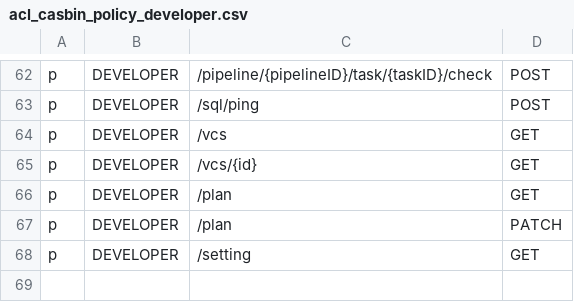
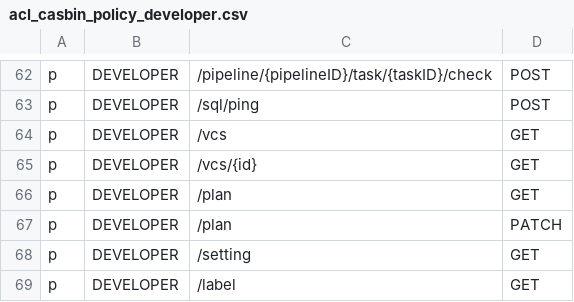
Before and after one commit to bytebase/bytebase, a CSV file: server/acl_casbin_policy_developer.csv, drawn as a sheet; only a part is shown, gaps mark what is left out.

Commit message:
Tenancy: add labelkey API. (#86)
* Tenancy: add labelkey API.

* Tenancy: use pointer for returned api key struct because that's the expected format for HTTP reponse.

* Tenancy: rename to FindLabelKeyList().

* Tenancy: use label instead of labelkey for API path.

```diff
--- a/server/acl_casbin_policy_developer.csv
+++ b/server/acl_casbin_policy_developer.csv
@@ -68 +68,2 @@ p, DEVELOPER, /plan, PATCH
 p, DEVELOPER, /setting, GET
+p, DEVELOPER, /label, GET
```
Also changed, not shown: server/acl_casbin_policy_dba.csv, server/acl_casbin_policy_owner.csv, 4 other files.
